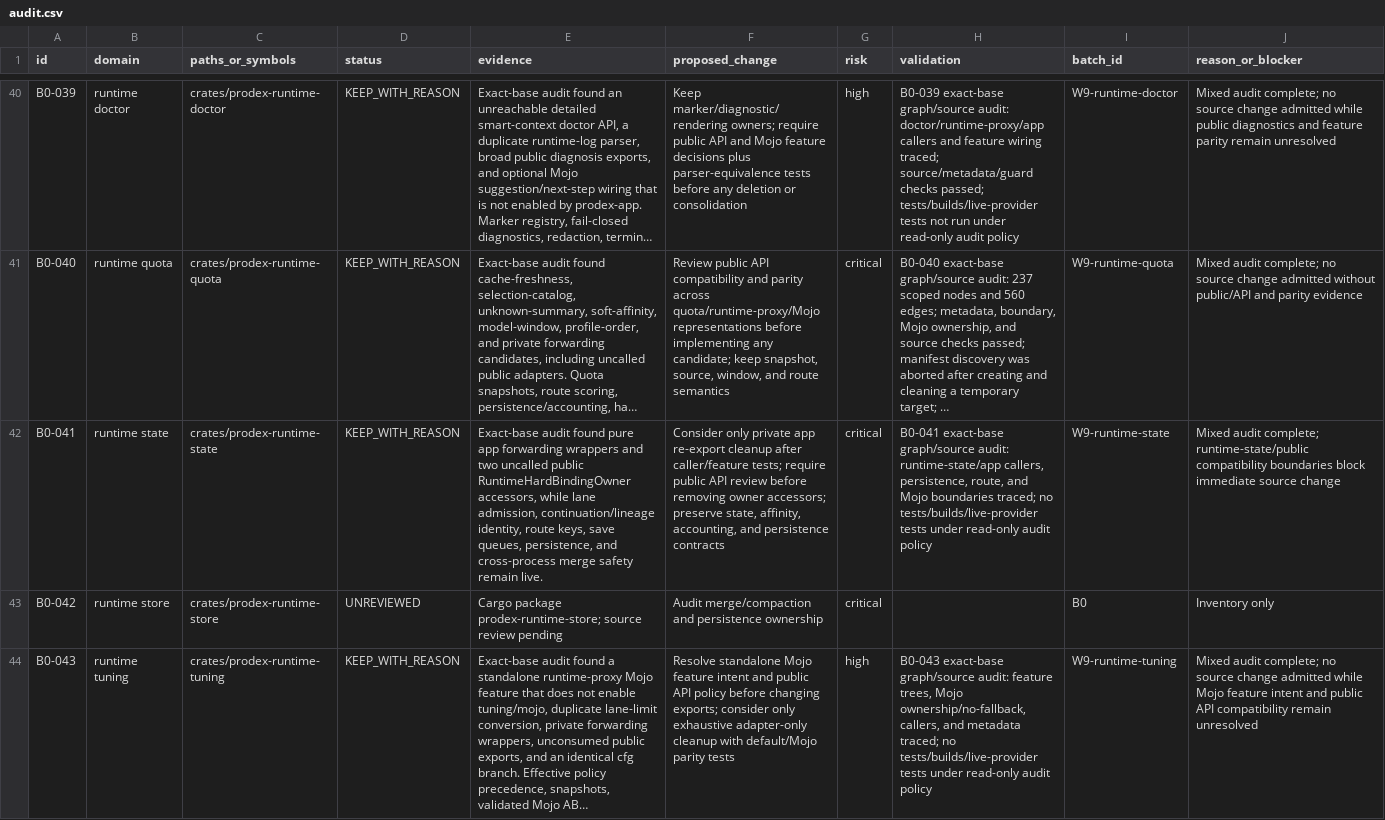
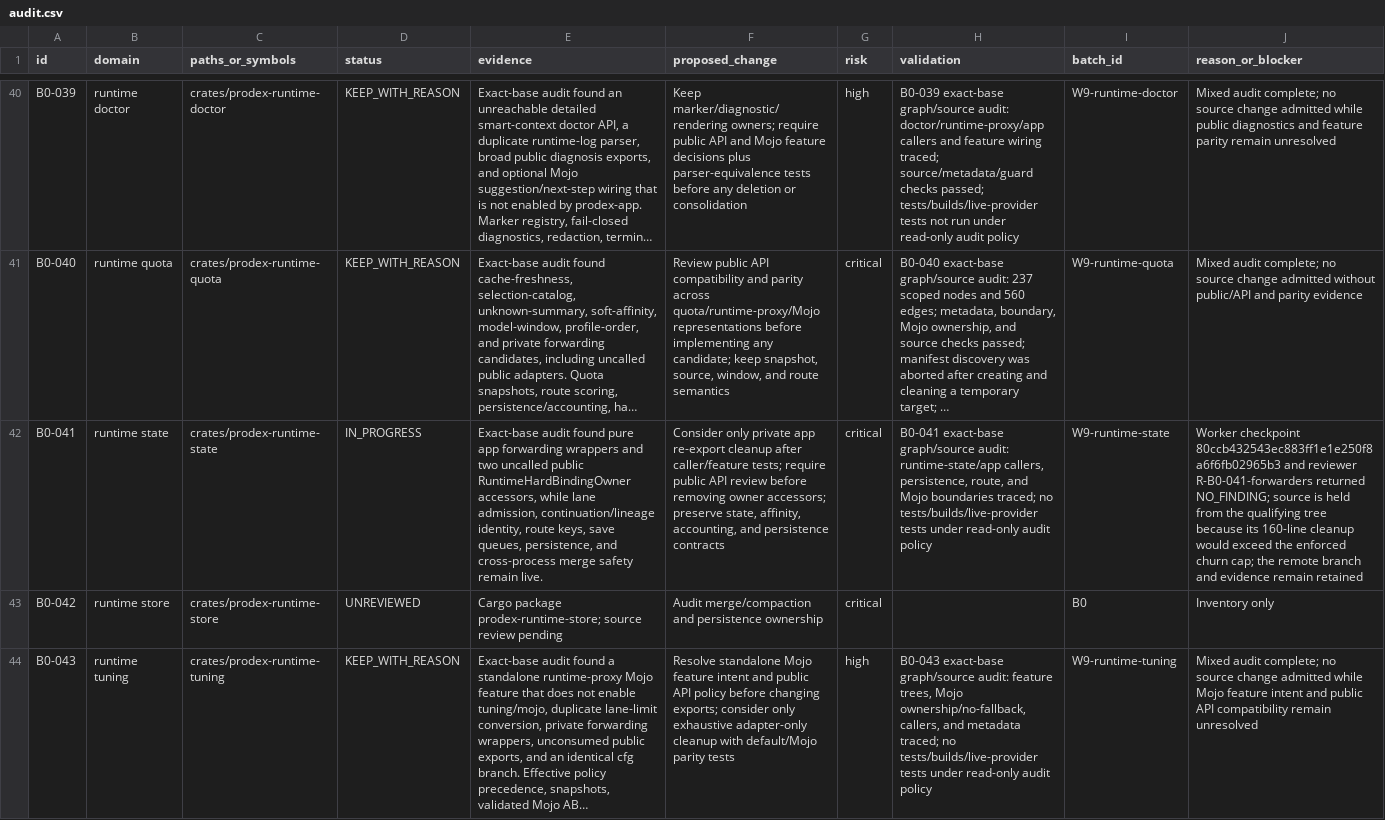
Before and after one commit to christiandoxa/prodex, a CSV file: docs/refactoring/lean-campaign-20260908-core/audit.csv, drawn as a sheet; only a part is shown, gaps mark what is left out; long unchanged cells end in …; the diff names each change by its address in the sheet, - before the commit and + after, or states it on an @@ line.

Commit message:
docs(refactor): hold runtime state forwarders

```diff
--- a/docs/refactoring/lean-campaign-20260908-core/audit.csv
+++ b/docs/refactoring/lean-campaign-20260908-core/audit.csv
-D42 (status): KEEP_WITH_REASON
+D42 (status): IN_PROGRESS
-J42 (reason_or_blocker): Mixed audit complete; runtime-state/public compatibility boundaries block immediate source change
+J42 (reason_or_blocker): Worker checkpoint 80ccb432543ec883ff1e1e250f8a6f6fb02965b3 and reviewer R-B0-041-forwarders returned NO_FINDING; source is held from the qualifying tree because its 160-line cleanup would exceed the enforced churn cap; the remote branch and evidence remain retained
```
Also changed, not shown: 1 other file.
